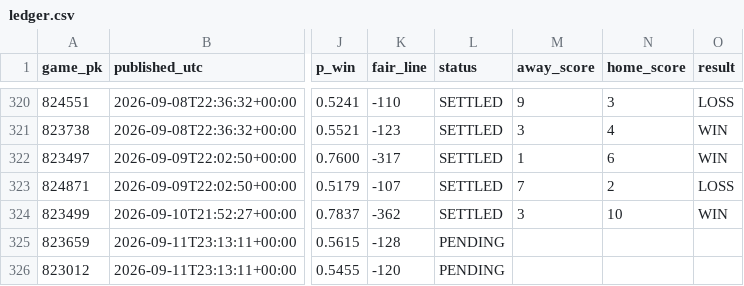
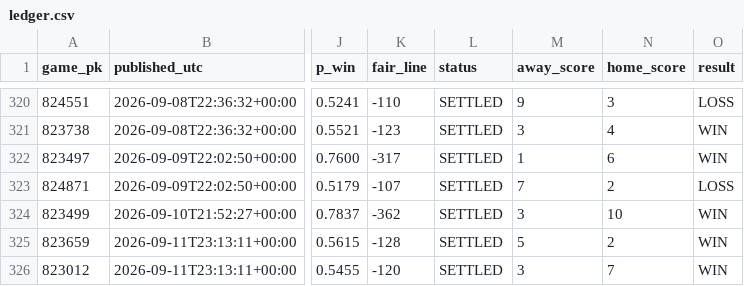
Before and after one commit to 2542609ontarioinc-wq/PickHub, a CSV file: ledger.csv, drawn as a sheet; only a part is shown, gaps mark what is left out; the diff names each change by its address in the sheet, - before the commit and + after, or states it on an @@ line.

```diff
--- a/ledger.csv
+++ b/ledger.csv
-L325:L326 (status): PENDING
+L325:L326 (status): SETTLED
-M325 (away_score): (empty)
+M325 (away_score): 5
-N325 (home_score): (empty)
+N325 (home_score): 2
-O325:O326 (result): (empty)
+O325:O326 (result): WIN
-M326 (away_score): (empty)
+M326 (away_score): 3
-N326 (home_score): (empty)
+N326 (home_score): 7
```
Also changed, not shown: 3 other files.
